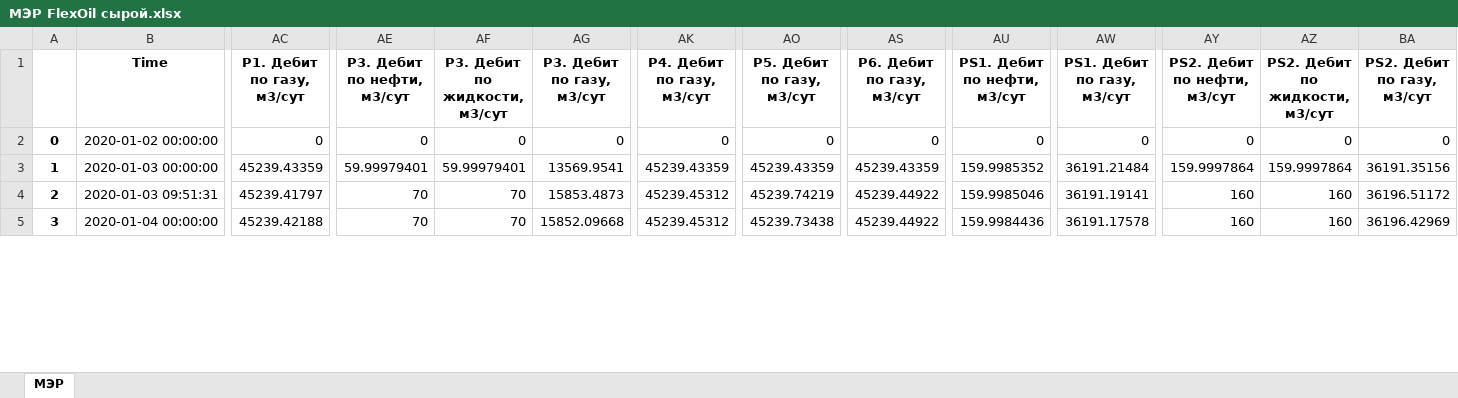
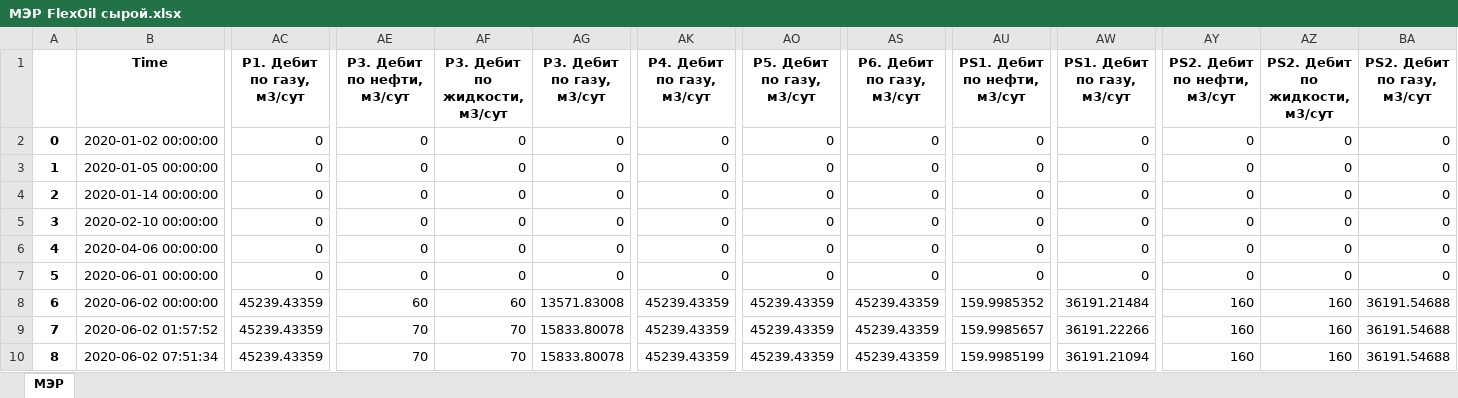
Before and after one commit to unifloc/simgame, an Excel workbook: game/resultspace/FlexOil/МЭР FlexOil сырой.xlsx, sheet МЭР, drawn as a sheet; only a part is shown, gaps mark what is left out; values as stored, in another font and other column widths than the file's, no borders; addresses are those after the commit; rows hold the shown columns only; the diff covers the shown part only; the diff names each change by its address in the sheet, - before the commit and + after, or states it on an @@ line.

```diff
--- a/game/resultspace/FlexOil/МЭР FlexOil сырой.xlsx (sheet МЭР)
+++ b/game/resultspace/FlexOil/МЭР FlexOil сырой.xlsx (sheet МЭР)
+row 3: 1 | 2020-01-05 00:00:00 | 0 | 0 | 0 | 0 | 0 | 0 | 0 | 0 | 0 | 0 | 0 | 0
+row 4: 2 | 2020-01-14 00:00:00 | 0 | 0 | 0 | 0 | 0 | 0 | 0 | 0 | 0 | 0 | 0 | 0
+row 5: 3 | 2020-02-10 00:00:00 | 0 | 0 | 0 | 0 | 0 | 0 | 0 | 0 | 0 | 0 | 0 | 0
+row 6: 4 | 2020-04-06 00:00:00 | 0 | 0 | 0 | 0 | 0 | 0 | 0 | 0 | 0 | 0 | 0 | 0
+row 7: 5 | 2020-06-01 00:00:00 | 0 | 0 | 0 | 0 | 0 | 0 | 0 | 0 | 0 | 0 | 0 | 0
@@ column A renumbered from row 8 down @@
-B8 (Time): 2020-01-03 00:00:00
+B8 (Time): 2020-06-02 00:00:00
-AE8 (P3. Дебит по нефти, м3/сут): 59.99979401
+AE8 (P3. Дебит по нефти, м3/сут): 60
-AF8 (P3. Дебит по жидкости, м3/сут): 59.99979401
+AF8 (P3. Дебит по жидкости, м3/сут): 60
-AG8 (P3. Дебит по газу, м3/сут): 13569.9541
+AG8 (P3. Дебит по газу, м3/сут): 13571.83008
-AY8 (PS2. Дебит по нефти, м3/сут): 159.9997864
+AY8 (PS2. Дебит по нефти, м3/сут): 160
-AZ8 (PS2. Дебит по жидкости, м3/сут): 159.9997864
+AZ8 (PS2. Дебит по жидкости, м3/сут): 160
-BA8 (PS2. Дебит по газу, м3/сут): 36191.35156
+BA8 (PS2. Дебит по газу, м3/сут): 36191.54688
-B9 (Time): 2020-01-03 09:51:31
+B9 (Time): 2020-06-02 01:57:52
-AC9 (P1. Дебит по газу, м3/сут): 45239.41797
+AC9 (P1. Дебит по газу, м3/сут): 45239.43359
-AG9 (P3. Дебит по газу, м3/сут): 15853.4873
+AG9 (P3. Дебит по газу, м3/сут): 15833.80078
-AK9:AK10 (P4. Дебит по газу, м3/сут): 45239.45312
+AK9:AK10 (P4. Дебит по газу, м3/сут): 45239.43359
-AO9 (P5. Дебит по газу, м3/сут): 45239.74219
+AO9 (P5. Дебит по газу, м3/сут): 45239.43359
-AS9:AS10 (P6. Дебит по газу, м3/сут): 45239.44922
+AS9:AS10 (P6. Дебит по газу, м3/сут): 45239.43359
-AU9 (PS1. Дебит по нефти, м3/сут): 159.9985046
+AU9 (PS1. Дебит по нефти, м3/сут): 159.9985657
-AW9 (PS1. Дебит по газу, м3/сут): 36191.19141
+AW9 (PS1. Дебит по газу, м3/сут): 36191.22266
-BA9 (PS2. Дебит по газу, м3/сут): 36196.51172
+BA9 (PS2. Дебит по газу, м3/сут): 36191.54688
-B10 (Time): 2020-01-04 00:00:00
+B10 (Time): 2020-06-02 07:51:34
-AC10 (P1. Дебит по газу, м3/сут): 45239.42188
+AC10 (P1. Дебит по газу, м3/сут): 45239.43359
-AG10 (P3. Дебит по газу, м3/сут): 15852.09668
+AG10 (P3. Дебит по газу, м3/сут): 15833.80078
-AO10 (P5. Дебит по газу, м3/сут): 45239.73438
+AO10 (P5. Дебит по газу, м3/сут): 45239.43359
-AU10 (PS1. Дебит по нефти, м3/сут): 159.9984436
+AU10 (PS1. Дебит по нефти, м3/сут): 159.9985199
-AW10 (PS1. Дебит по газу, м3/сут): 36191.17578
+AW10 (PS1. Дебит по газу, м3/сут): 36191.21094
-BA10 (PS2. Дебит по газу, м3/сут): 36196.42969
+BA10 (PS2. Дебит по газу, м3/сут): 36191.54688
```
Also changed, not shown: 1 removed row and 592 edited cells elsewhere in this sheet, game/resultspace/FlexOil/МЭР FlexOil.xlsx, game/resultspace/FlexOil/ТР FlexOil.xlsx, 14 other files.
